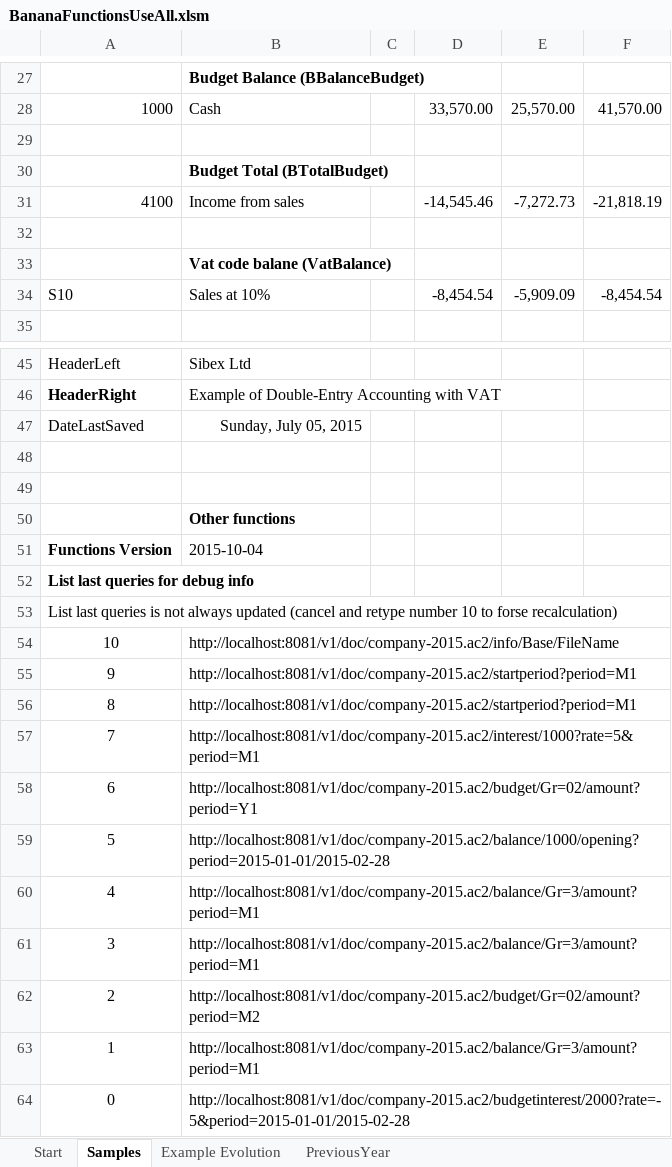
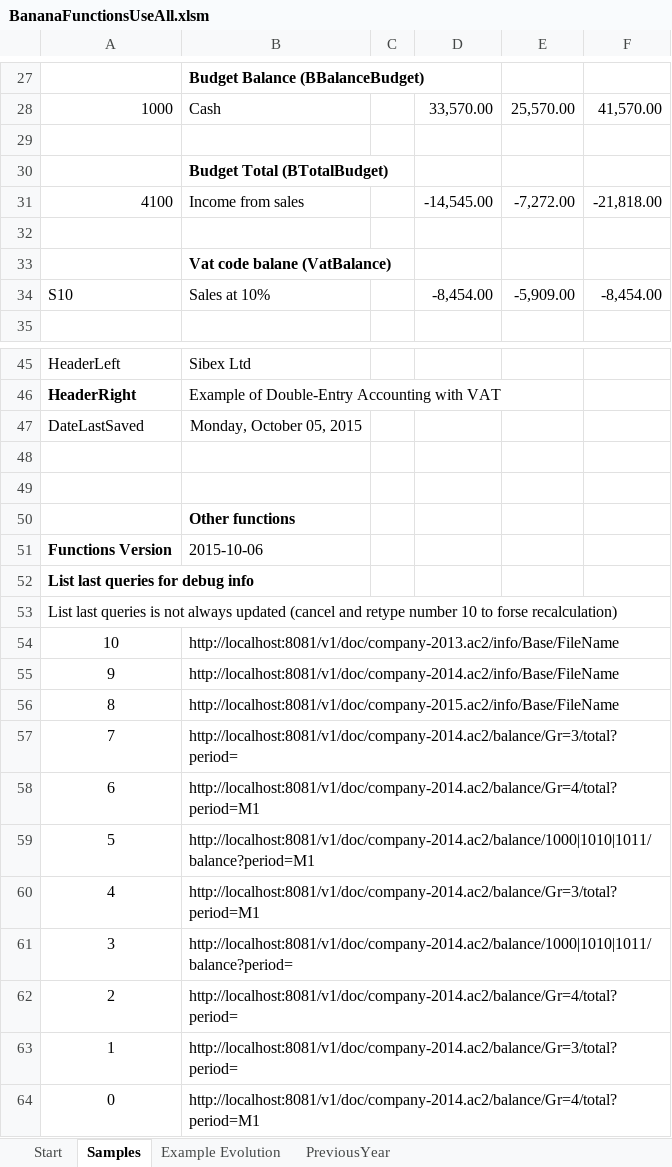
Before and after one commit to BananaAccounting/General, an Excel workbook: ExcelFunctions/BananaFunctionsUseAll.xlsm, sheet Samples, drawn as a sheet; only a part is shown, gaps mark what is left out; values as stored, in another font and other column widths than the file's, no borders; the diff covers the shown part only; the diff names each change by its address in the sheet, - before the commit and + after, or states it on an @@ line.

Commit message:
Changed Excel functions
BFileName added parameters disableConnection

```diff
--- a/ExcelFunctions/BananaFunctionsUseAll.xlsm (sheet Samples)
+++ b/ExcelFunctions/BananaFunctionsUseAll.xlsm (sheet Samples)
-D31: -14,545.46
+D31: -14,545.00
-E31: -7,272.73
+E31: -7,272.00
-F31: -21,818.19
+F31: -21,818.00
-D34: -8,454.54
+D34: -8,454.00
-E34: -5,909.09
+E34: -5,909.00
-F34: -8,454.54
+F34: -8,454.00
-B47: Sunday, July 05, 2015
+B47: Monday, October 05, 2015
-B51: 2015-10-04
+B51: 2015-10-06
-B54: http://localhost:8081/v1/doc/company-2015.ac2/info/Base/FileName
+B54: http://localhost:8081/v1/doc/company-2013.ac2/info/Base/FileName
-B55: http://localhost:8081/v1/doc/company-2015.ac2/startperiod?period=M1
+B55: http://localhost:8081/v1/doc/company-2014.ac2/info/Base/FileName
-B56: http://localhost:8081/v1/doc/company-2015.ac2/startperiod?period=M1
+B56: http://localhost:8081/v1/doc/company-2015.ac2/info/Base/FileName
-B57: http://localhost:8081/v1/doc/company-2015.ac2/interest/1000?rate=5&period=M1
+B57: http://localhost:8081/v1/doc/company-2014.ac2/balance/Gr=3/total?period=
-B58: http://localhost:8081/v1/doc/company-2015.ac2/budget/Gr=02/amount?period=Y1
+B58: http://localhost:8081/v1/doc/company-2014.ac2/balance/Gr=4/total?period=M1
-B59: http://localhost:8081/v1/doc/company-2015.ac2/balance/1000/opening?period=2015-01-01/2015-02-28
+B59: http://localhost:8081/v1/doc/company-2014.ac2/balance/1000|1010|1011/balance?period=M1
-B60: http://localhost:8081/v1/doc/company-2015.ac2/balance/Gr=3/amount?period=M1
+B60: http://localhost:8081/v1/doc/company-2014.ac2/balance/Gr=3/total?period=M1
-B61: http://localhost:8081/v1/doc/company-2015.ac2/balance/Gr=3/amount?period=M1
+B61: http://localhost:8081/v1/doc/company-2014.ac2/balance/1000|1010|1011/balance?period=
-B62: http://localhost:8081/v1/doc/company-2015.ac2/budget/Gr=02/amount?period=M2
+B62: http://localhost:8081/v1/doc/company-2014.ac2/balance/Gr=4/total?period=
-B63: http://localhost:8081/v1/doc/company-2015.ac2/balance/Gr=3/amount?period=M1
+B63: http://localhost:8081/v1/doc/company-2014.ac2/balance/Gr=3/total?period=
-B64: http://localhost:8081/v1/doc/company-2015.ac2/budgetinterest/2000?rate=-5&period=2015-01-01/2015-02-28
+B64: http://localhost:8081/v1/doc/company-2014.ac2/balance/Gr=4/total?period=M1
```
Also changed, not shown: 10 edited cells elsewhere in this sheet, sheet Example Evolution, sheet PreviousYear, sheet Start, formulas that keep their value, charts or pictures, ExcelFunctions/BananaFunctions.xlsm, 1 other file.
